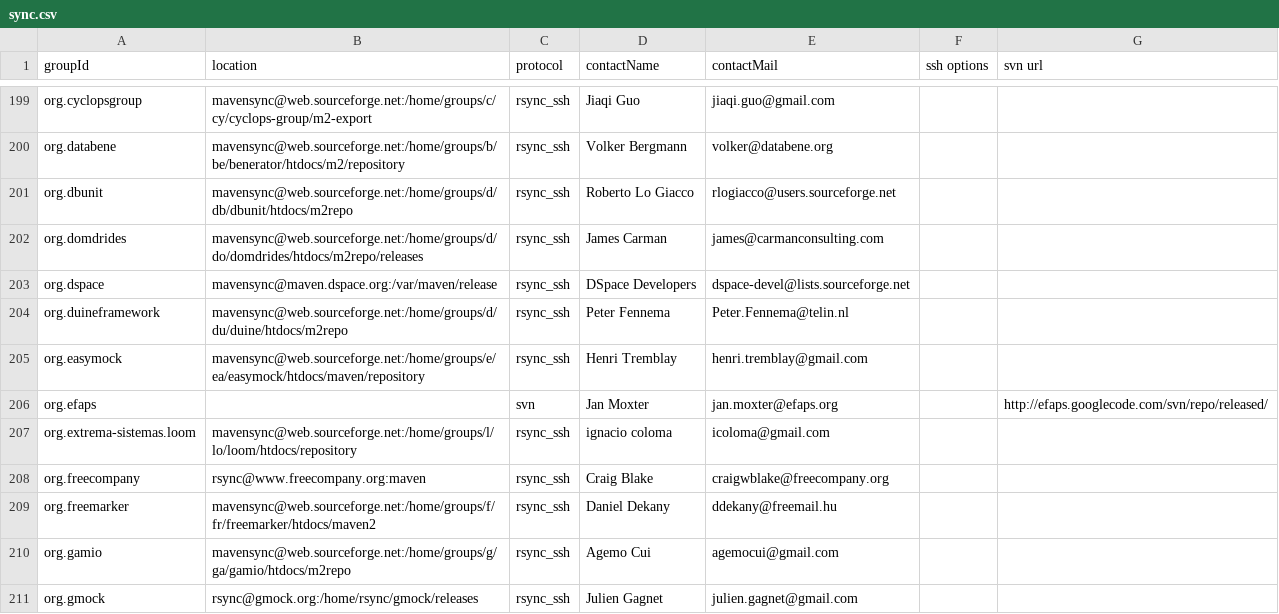
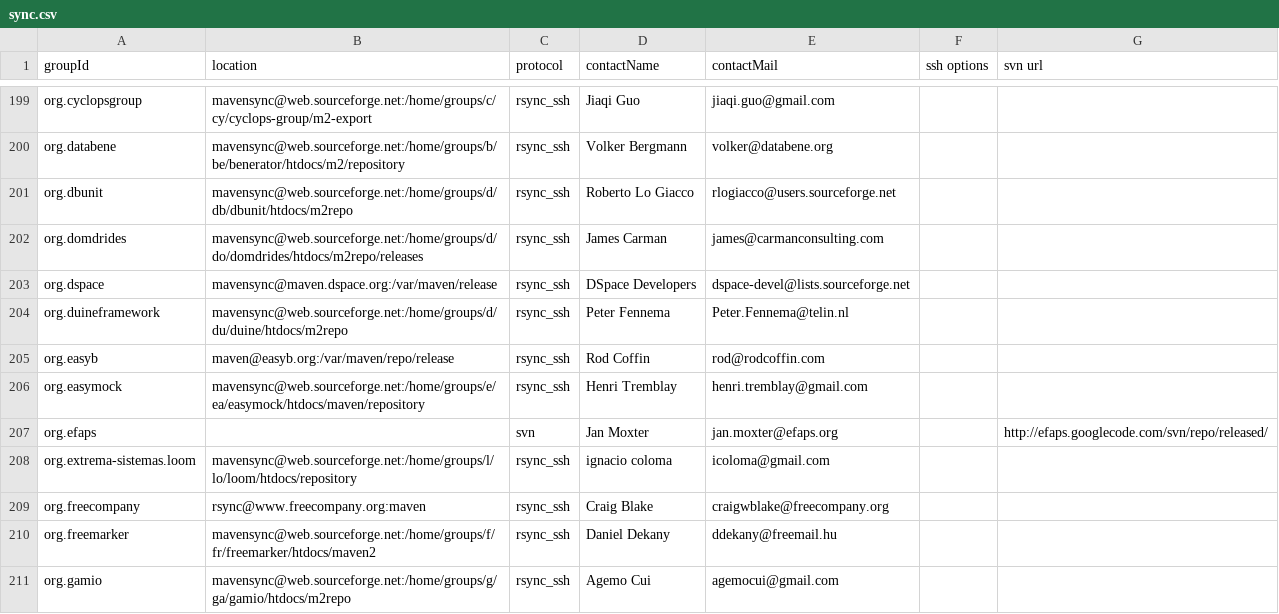
Before and after one commit to apache/maven-repository-tools, a CSV file: src/bin/synchronize/m2-sync/sync.csv, drawn as a sheet; only a part is shown, gaps mark what is left out; the shorter side is filled out with more unchanged rows; the diff names each change by its address in the sheet, - before the commit and + after, or states it on an @@ line.

Commit message:
[MAVENUPLOAD-2442]
git-svn-id: https://svn.apache.org/repos/asf/maven/repository-tools/trunk@773269 13f79535-47bb-0310-9956-ffa450edef68

```diff
--- a/src/bin/synchronize/m2-sync/sync.csv
+++ b/src/bin/synchronize/m2-sync/sync.csv
+row 205: org.easyb | maven@easyb.org:/var/maven/repo/release | rsync_ssh | Rod Coffin | rod@rodcoffin.com
```
